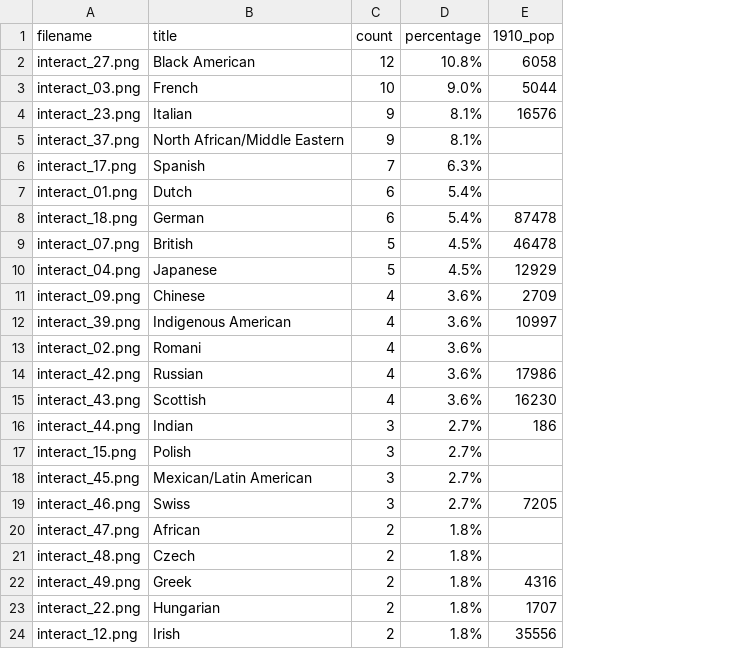
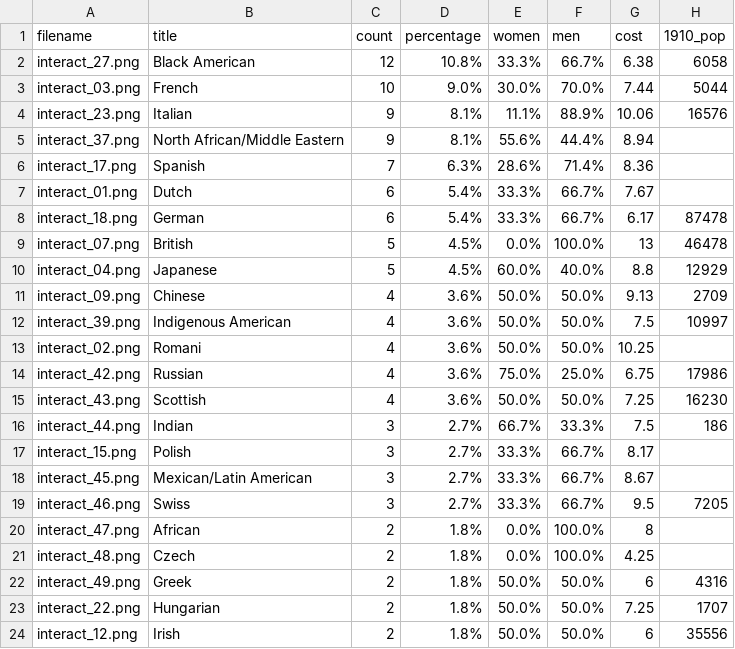
Before and after one commit to Scholarly-Projects/make_believe, a CSV file: _data/interact_ethnic.csv, drawn as a sheet; only a part is shown; the diff names each change by its address in the sheet, - before the commit and + after, or states it on an @@ line.

```diff
--- a/_data/interact_ethnic.csv
+++ b/_data/interact_ethnic.csv
+column E (women), rows 2-24: 33.3% | 30.0% | 11.1% | 55.6% | 28.6% | 33.3% | 33.3% | 0.0% | 60.0% | 50.0% | 50.0% | 50.0% | 75.0% | 50.0% | 66.7% | 33.3% | 33.3% | 33.3% | 0.0% | 0.0% | 50.0% | 50.0% | 50.0%
+column F (men), rows 2-24: 66.7% | 70.0% | 88.9% | 44.4% | 71.4% | 66.7% | 66.7% | 100.0% | 40.0% | 50.0% | 50.0% | 50.0% | 25.0% | 50.0% | 33.3% | 66.7% | 66.7% | 66.7% | 100.0% | 100.0% | 50.0% | 50.0% | 50.0%
+column G (cost), rows 2-24: 6.38 | 7.44 | 10.06 | 8.94 | 8.36 | 7.67 | 6.17 | 13 | 8.8 | 9.13 | 7.5 | 10.25 | 6.75 | 7.25 | 7.5 | 8.17 | 8.67 | 9.5 | 8 | 4.25 | 6 | 7.25 | 6
```
Also changed, not shown: _data/interact_type.csv.
